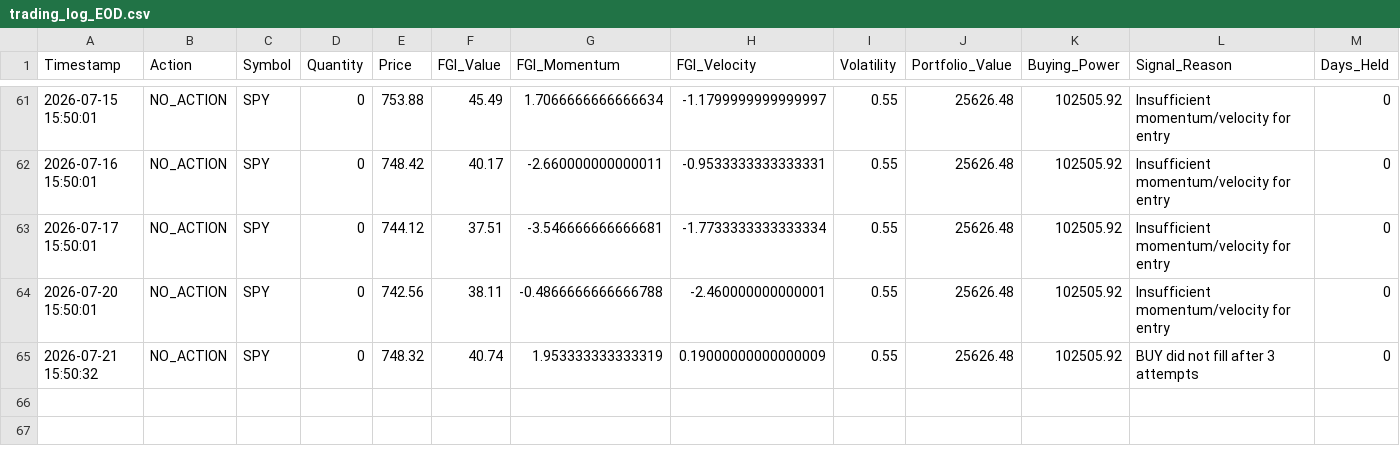
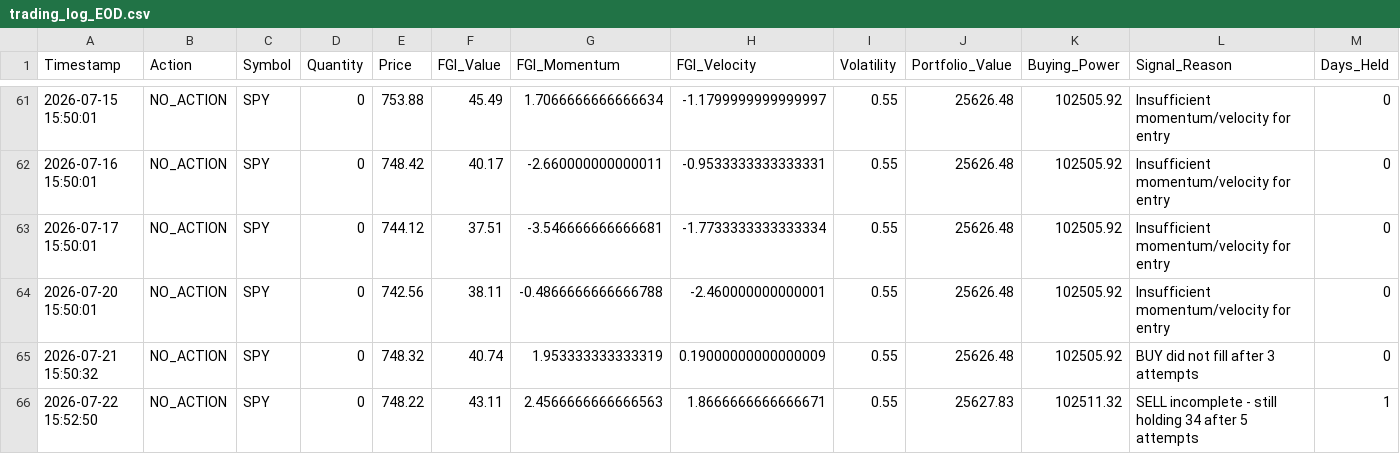
Before and after one commit to Vatmuri2/feargreed, a CSV file: trading_log_EOD.csv, drawn as a sheet; only a part is shown, gaps mark what is left out; the diff names each change by its address in the sheet, - before the commit and + after, or states it on an @@ line.

```diff
--- a/trading_log_EOD.csv
+++ b/trading_log_EOD.csv
+row 66: 2026-07-22 15:52:50 | NO_ACTION | SPY | 0 | 748.22 | 43.11 | 2.4566666666666563 | 1.8666666666666671 | 0.55 | 25627.83 | 102511.32 | SELL incomplete - still holding 34 after 5 attempts | 1
```
Also changed, not shown: datasets/fear_greed_forward_test_afternoon.csv, datasets/fear_greed_forward_test_morning.csv, 2 other files.
